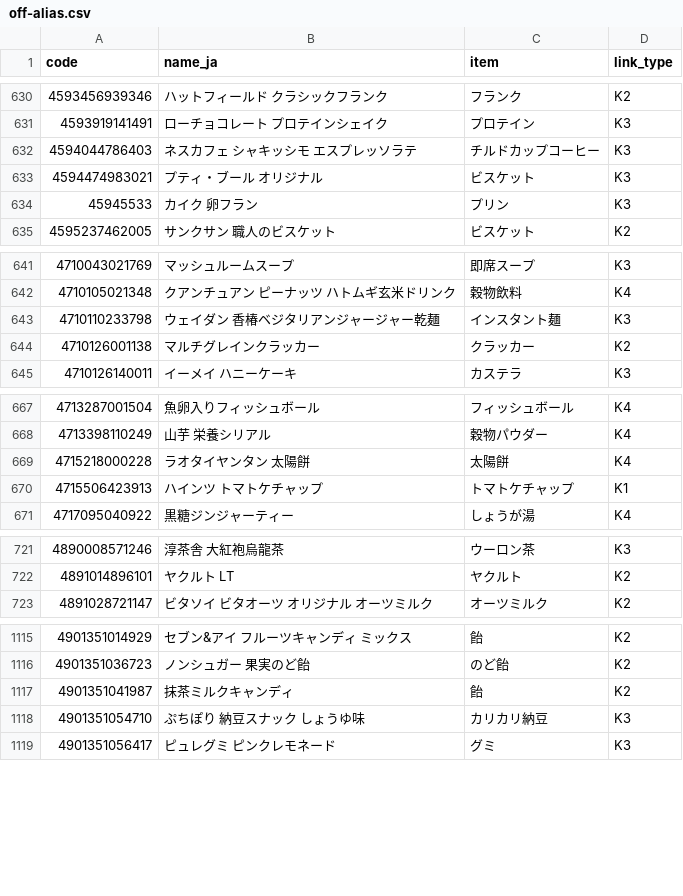
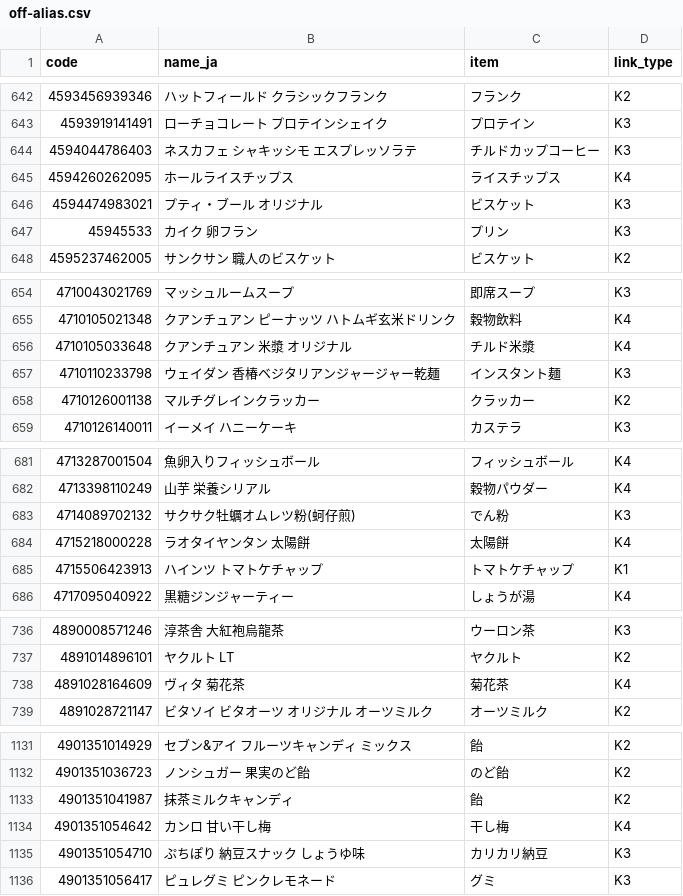
Before and after one commit to wanziwanzi250-a11y/off-japan-names, a CSV file: off-alias.csv, drawn as a sheet; only a part is shown, gaps mark what is left out; the diff covers the shown part only; the diff names each change by its address in the sheet, - before the commit and + after, or states it on an @@ line.

```diff
--- a/off-alias.csv
+++ b/off-alias.csv
+row 645: 4594260262095 | ホールライスチップス | ライスチップス | K4
+row 656: 4710105033648 | クアンチュアン 米漿 オリジナル | チルド米漿 | K4
+row 683: 4714089702132 | サクサク牡蠣オムレツ粉(蚵仔煎) | でん粉 | K3
+row 738: 4891028164609 | ヴィタ 菊花茶 | 菊花茶 | K4
+row 1134: 4901351054642 | カンロ 甘い干し梅 | 干し梅 | K4
```
Also changed, not shown: 21 added rows elsewhere in this file, 1 other file.
